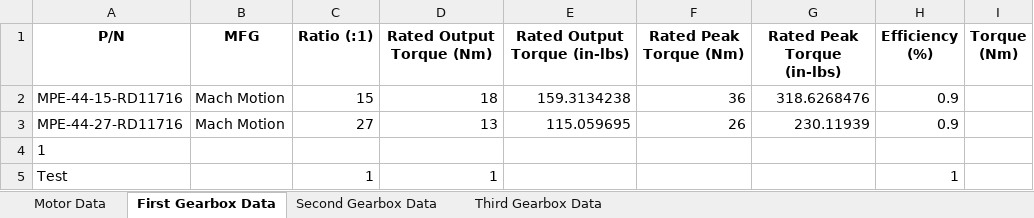
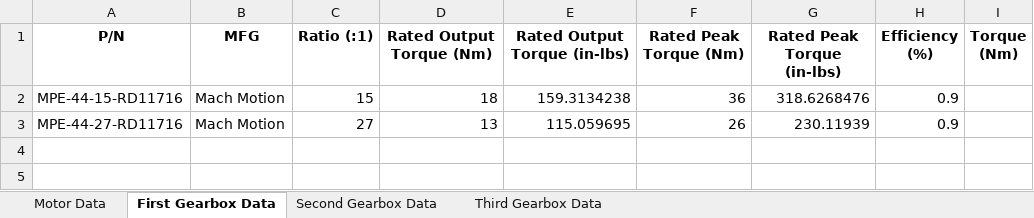
Before and after one commit to bchen2732/MFG-598-Final-Project, an Excel workbook: Pivot Calculator Formated(86).xlsx, sheet First Gearbox Data, drawn as a sheet; values as stored, in another font and other column widths than the file's, no borders; the diff names each change by its address in the sheet, - before the commit and + after, or states it on an @@ line.

```diff
--- a/Pivot Calculator Formated(86).xlsx (sheet First Gearbox Data)
+++ b/Pivot Calculator Formated(86).xlsx (sheet First Gearbox Data)
-row 4: 1
-row 5: Test |  | 1 | 1 |  |  |  | 1
```
Also changed, not shown: sheet Second Gearbox Data, sheet Third Gearbox Data.
